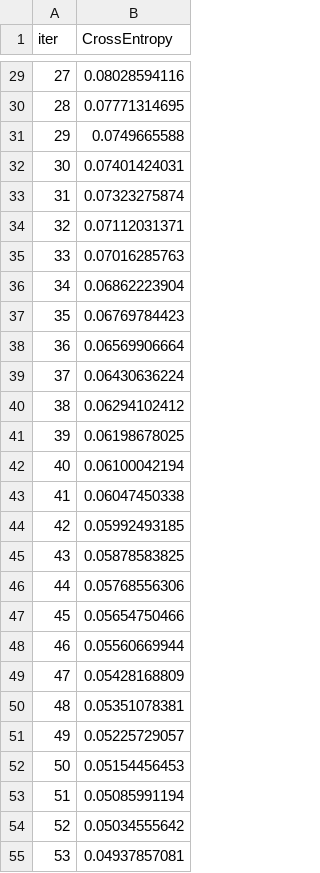
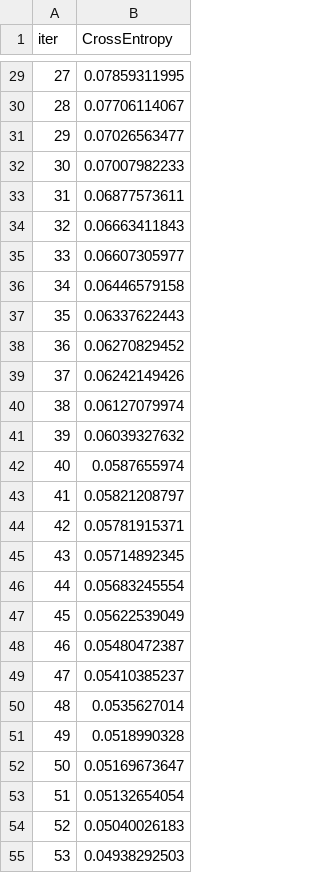
Before and after one commit to RoSaav/optuna_ml, a TSV file: catboost_info/learn_error.tsv, drawn as a sheet; only a part is shown, gaps mark what is left out; the diff covers the shown part only.

```diff
--- a/catboost_info/learn_error.tsv
+++ b/catboost_info/learn_error.tsv
@@ -29,27 +29,27 @@ iter	CrossEntropy
-27	0.08028594116
-28	0.07771314695
-29	0.0749665588
-30	0.07401424031
-31	0.07323275874
-32	0.07112031371
-33	0.07016285763
-34	0.06862223904
-35	0.06769784423
-36	0.06569906664
-37	0.06430636224
-38	0.06294102412
-39	0.06198678025
-40	0.06100042194
-41	0.06047450338
-42	0.05992493185
-43	0.05878583825
-44	0.05768556306
-45	0.05654750466
-46	0.05560669944
-47	0.05428168809
-48	0.05351078381
-49	0.05225729057
-50	0.05154456453
-51	0.05085991194
-52	0.05034555642
-53	0.04937857081
+27	0.07859311995
+28	0.07706114067
+29	0.07026563477
+30	0.07007982233
+31	0.06877573611
+32	0.06663411843
+33	0.06607305977
+34	0.06446579158
+35	0.06337622443
+36	0.06270829452
+37	0.06242149426
+38	0.06127079974
+39	0.06039327632
+40	0.0587655974
+41	0.05821208797
+42	0.05781915371
+43	0.05714892345
+44	0.05683245554
+45	0.05622539049
+46	0.05480472387
+47	0.05410385237
+48	0.0535627014
+49	0.0518990328
+50	0.05169673647
+51	0.05132654054
+52	0.05040026183
+53	0.04938292503
```
Also changed, not shown: 20 added rows and 33 edited cells elsewhere in this file, catboost_info/test_error.tsv, catboost_info/time_left.tsv, 27 other files.
